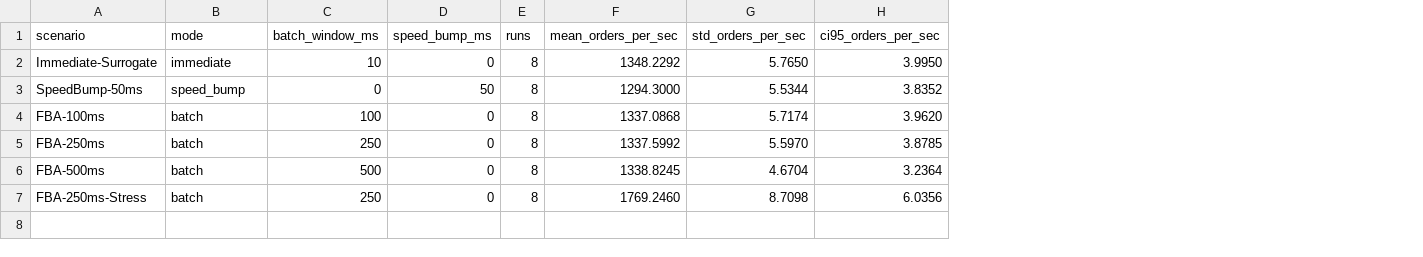
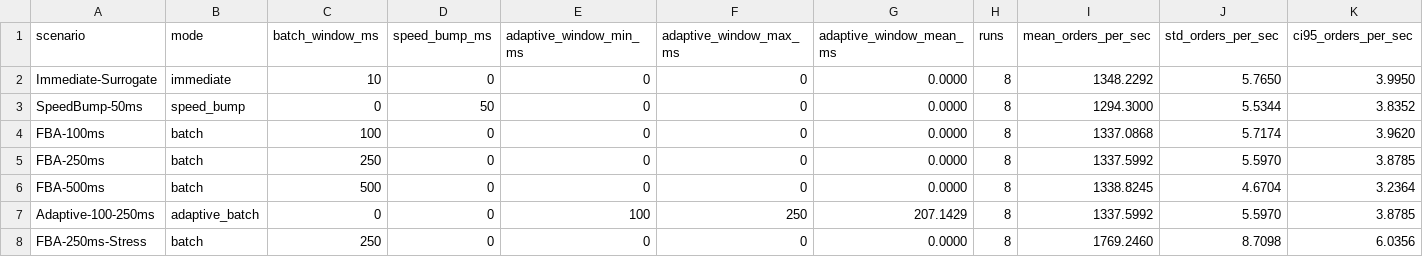
Before and after one commit to BigMmoney/fund, a CSV file: docs/benchmarks/simulator_multiseed_profile.csv, drawn as a sheet; only a part is shown; rows hold the shown columns only; the diff names each change by its address in the sheet, - before the commit and + after, or states it on an @@ line.

Commit message:
feat(simulator): add adaptive benchmark API and ablations

```diff
--- a/docs/benchmarks/simulator_multiseed_profile.csv
+++ b/docs/benchmarks/simulator_multiseed_profile.csv
+column E (adaptive_window_min_ms), rows 2-6: all 0; row 8: 0
+column F (adaptive_window_max_ms), rows 2-6: all 0; row 8: 0
+column G (adaptive_window_mean_ms), rows 2-6: all 0.0000; row 8: 0.0000
+row 7: Adaptive-100-250ms | adaptive_batch | 0 | 0 | 100 | 250 | 207.1429 | 8 | 1337.5992 | 5.5970 | 3.8785
```
Also changed, not shown: docs/benchmarks/simulator_benchmark_profile.csv, 20 other files.
